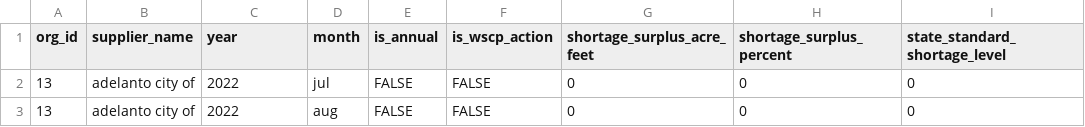
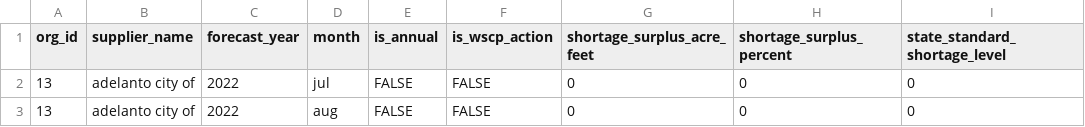
Before and after one commit to FlowWest/urban-water-drought-data, a CSV file: data/monthly_dry_year_outlook.csv, drawn as a sheet; only a part is shown; the diff names each change by its address in the sheet, - before the commit and + after, or states it on an @@ line.

Commit message:
rename to forecast year

```diff
--- a/data/monthly_dry_year_outlook.csv
+++ b/data/monthly_dry_year_outlook.csv
-C1: year
+C1: forecast_year
```
Also changed, not shown: 1 other file.
